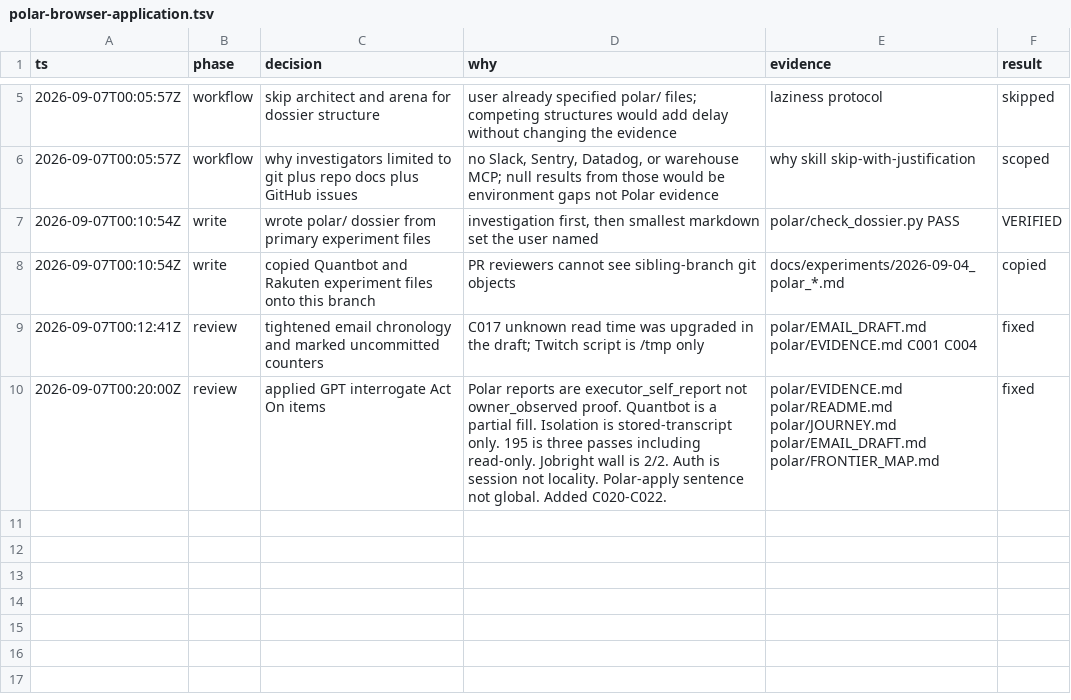
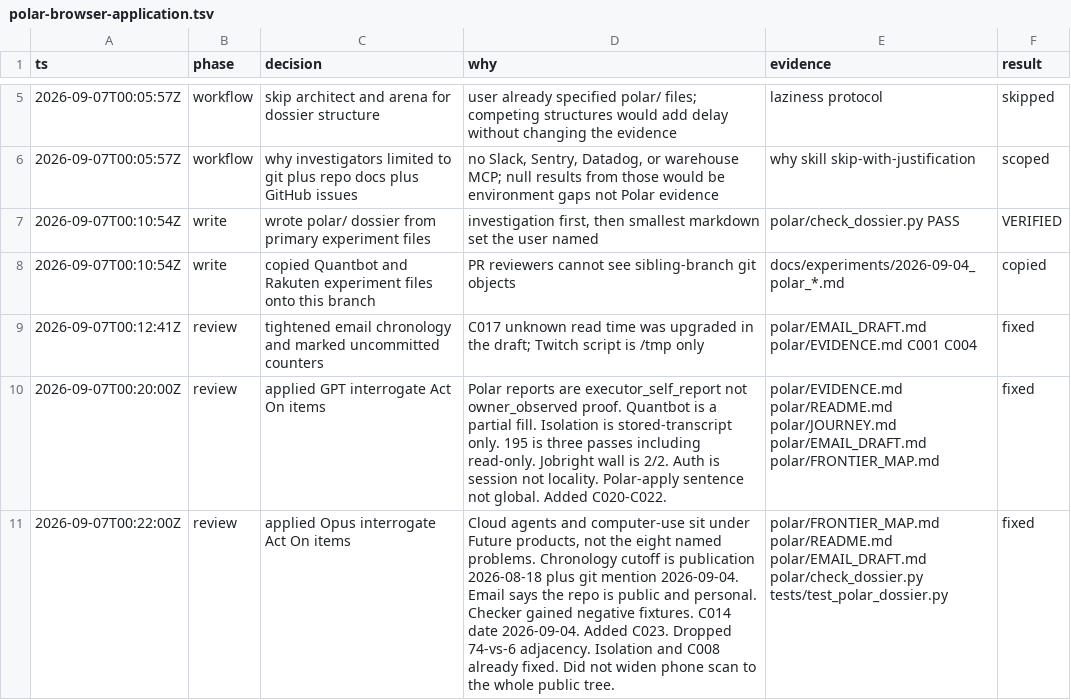
Before and after one commit to JunyiZhou-Conny/job-search-2026-2027-starter, a TSV file: .audit/polar-browser-application.tsv, drawn as a sheet; only a part is shown, gaps mark what is left out; the diff names each change by its address in the sheet, - before the commit and + after, or states it on an @@ line.

```diff
--- a/.audit/polar-browser-application.tsv
+++ b/.audit/polar-browser-application.tsv
+row 11: 2026-09-07T00:22:00Z | review | applied Opus interrogate Act On items | Cloud agents and computer-use sit under Future products, not the eight named problems. Chronology cutoff is publication 2026-08-18 plus git mention 2026-09-04. Email says the repo is public and personal. Checker gained negative fixtures. C014 date 2026-09-04. Added C023. Dropped 74-vs-6 adjacency. Isolation and C008 already fixed. Did not widen phone scan to the whole public tree. | polar/FRONTIER_MAP.md polar/README.md polar/EMAIL_DRAFT.md polar/check_dossier.py tests/test_polar_dossier.py | fixed
```
Also changed, not shown: 8 other files.
